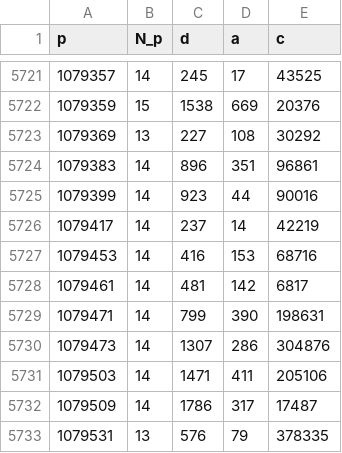
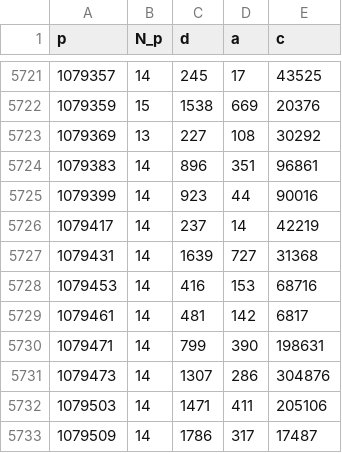
Before and after one commit to rojas-mathcs/winomials, a TSV file: maxima.tsv, drawn as a sheet; only a part is shown, gaps mark what is left out; the shorter side is filled out with more unchanged rows; the diff covers the shown part only; the diff names each change by its address in the sheet, - before the commit and + after, or states it on an @@ line.

```diff
--- a/maxima.tsv
+++ b/maxima.tsv
+row 5727: 1079431 | 14 | 1639 | 727 | 31368
```
Also changed, not shown: 37 added rows elsewhere in this file, 2 other files.
